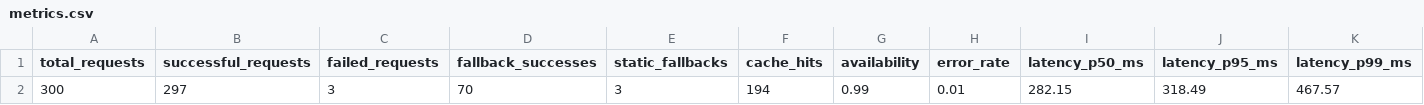
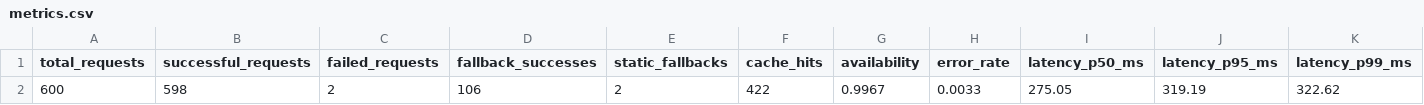
Before and after one commit to Marvis12957/K3-Day25-Track3-2A202602030-TranHieu, a CSV file: reports/metrics.csv, drawn as a sheet; only a part is shown; removed rows and columns are numbered as before the commit, all else as after; rows hold the shown columns only; the diff names each change by its address in the sheet, - before the commit and + after, or states it on an @@ line.

```diff
--- a/reports/metrics.csv
+++ b/reports/metrics.csv
-row 2: 300 | 297 | 3 | 70 | 3 | 194 | 0.99 | 0.01 | 282.15 | 318.49 | 467.57
+row 2: 600 | 598 | 2 | 106 | 2 | 422 | 0.9967 | 0.0033 | 275.05 | 319.19 | 322.62
```
Also changed, not shown: 1 other file.
